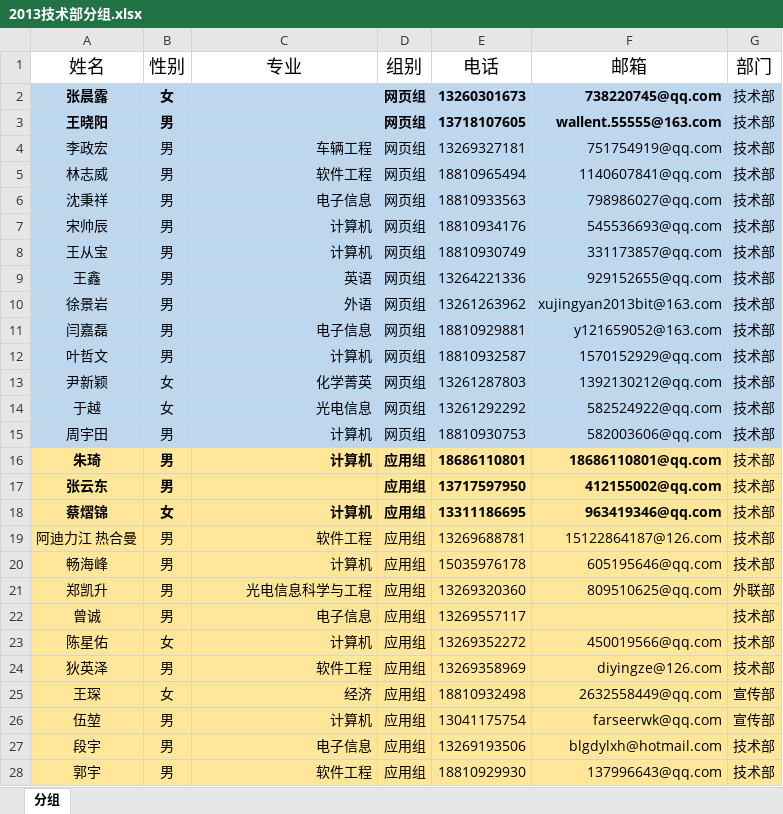
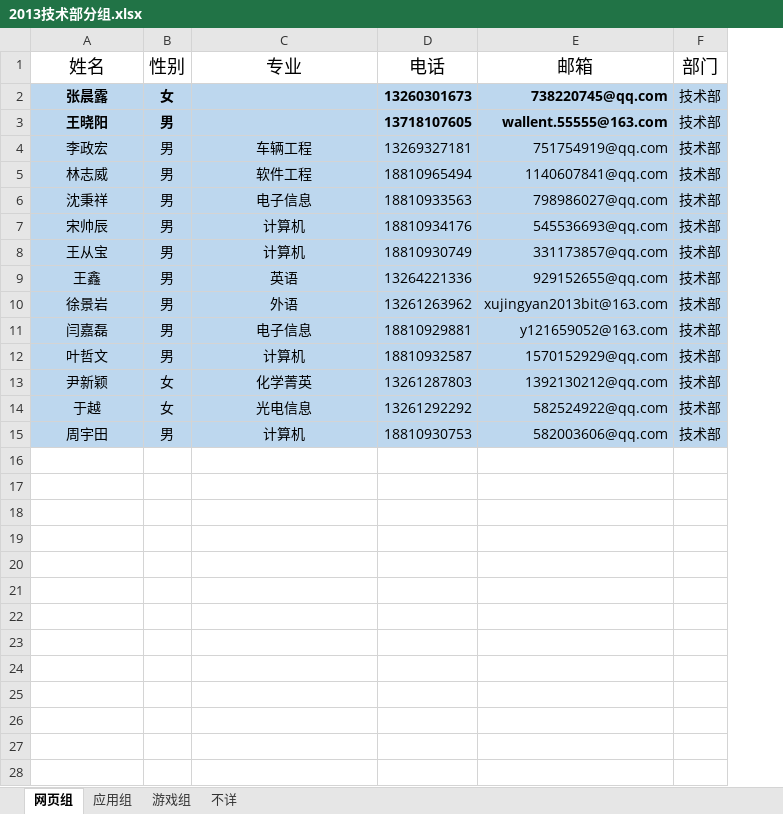
Before and after one commit to BITNP/bitnp_document_shared, an Excel workbook: 2013技术部分组.xlsx, sheet 网页组, drawn as a sheet; only a part is shown; values as stored, in another font and other column widths than the file's, no borders; table styles not drawn; the diff covers the shown part only; the diff names each change by its address in the sheet, - before the commit and + after, or states it on an @@ line.

Commit message:
v1.01（拆开了表格）
拆开了分组表为三个子表

```diff
--- a/2013技术部分组.xlsx (sheet 网页组)
+++ b/2013技术部分组.xlsx (sheet 网页组)
-sheet tab: 分组
+sheet tab: 网页组
+sheet tab: 应用组
+sheet tab: 游戏组
+sheet tab: 不详
-column D (组别), rows 2-15: all 网页组
-C4:C15 alignment: right
+C4:C15 alignment: center
-row 16: 朱琦 | 男 | 计算机 | 应用组 | 18686110801 | 18686110801@qq.com | 技术部
-row 17: 张云东 | 男 |  | 应用组 | 13717597950 | 412155002@qq.com | 技术部
-row 18: 蔡熠锦 | 女 | 计算机 | 应用组 | 13311186695 | 963419346@qq.com | 技术部
-row 19: 阿迪力江 热合曼 | 男 | 软件工程 | 应用组 | 13269688781 | 15122864187@126.com | 技术部
-row 20: 畅海峰 | 男 | 计算机 | 应用组 | 15035976178 | 605195646@qq.com | 技术部
-row 21: 郑凯升 | 男 | 光电信息科学与工程 | 应用组 | 13269320360 | 809510625@qq.com | 外联部
-row 22: 曾诚 | 男 | 电子信息 | 应用组 | 13269557117 |  | 技术部
-row 23: 陈星佑 | 女 | 计算机 | 应用组 | 13269352272 | 450019566@qq.com | 技术部
-row 24: 狄英泽 | 男 | 软件工程 | 应用组 | 13269358969 | diyingze@126.com | 技术部
-row 25: 王琛 | 女 | 经济 | 应用组 | 18810932498 | 2632558449@qq.com | 宣传部
-row 26: 伍堃 | 男 | 计算机 | 应用组 | 13041175754 | farseerwk@qq.com | 宣传部
-row 27: 段宇 | 男 | 电子信息 | 应用组 | 13269193506 | blgdylxh@hotmail.com | 技术部
-row 28: 郭宇 | 男 | 软件工程 | 应用组 | 18810929930 | 137996643@qq.com | 技术部
```
Also changed, not shown: 41 removed rows elsewhere in this sheet.
